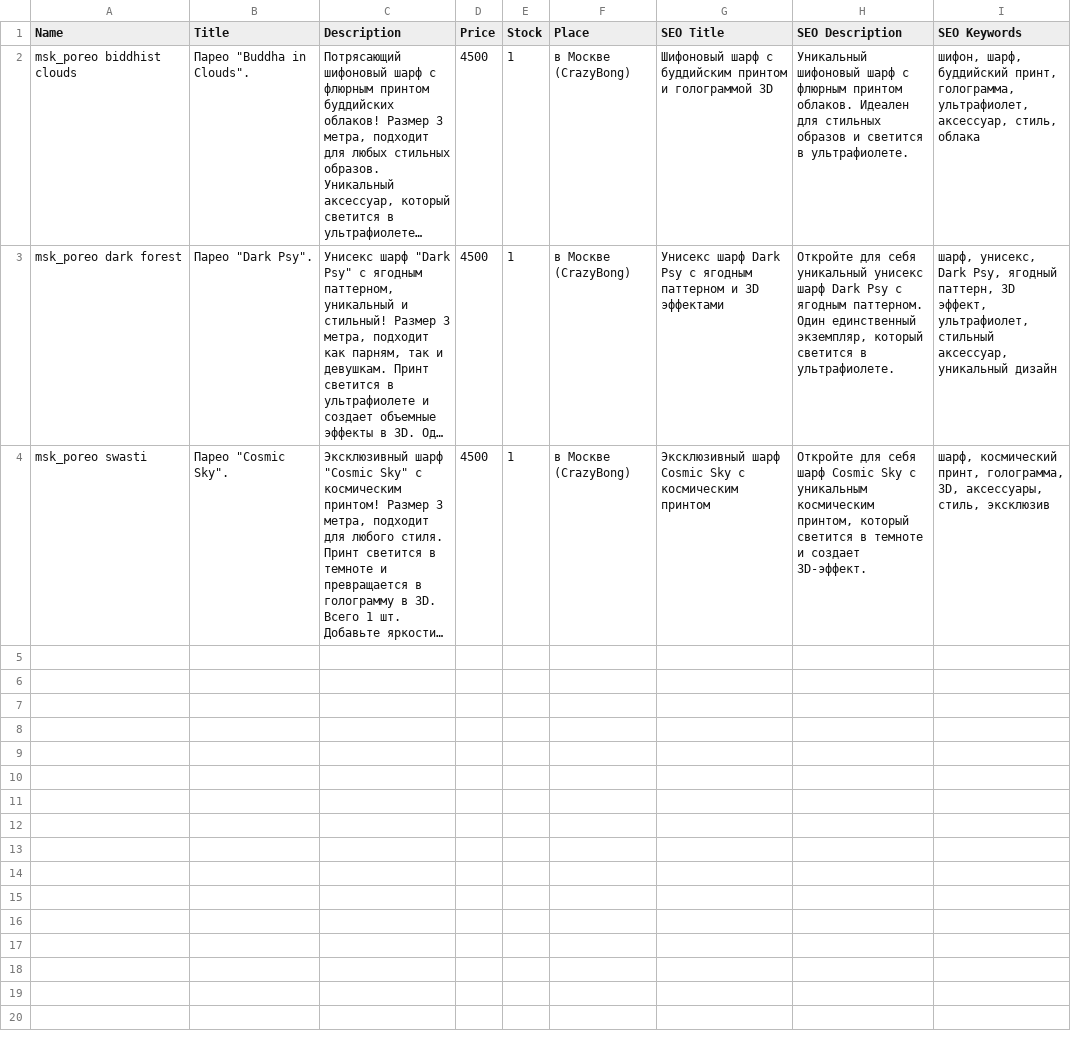
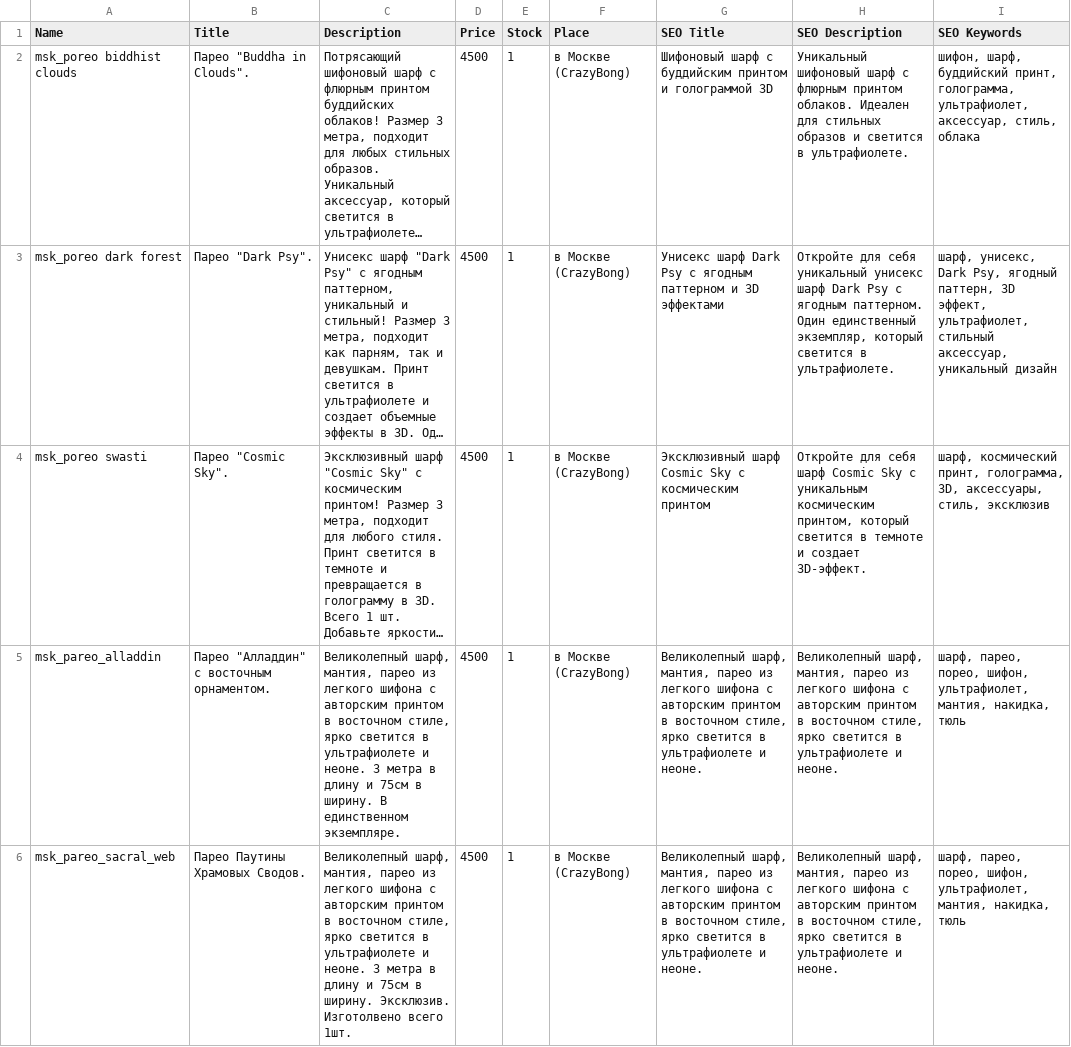
Before and after one commit to anahartlab/wear, a CSV file: wear_03.csv, drawn as a sheet; long unchanged cells end in …; the diff names each change by its address in the sheet, - before the commit and + after, or states it on an @@ line.

```diff
--- a/wear_03.csv
+++ b/wear_03.csv
+row 5: msk_pareo_alladdin | Парео "Алладдин" с восточным орнаментом. | Великолепный шарф, мантия, парео из легкого шифона с авторским принтом в восточном стиле, ярко светится в ультрафиолете и неоне. 3 метра в длину и 75см в ширину. В единственном экземпляре. | 4500 | 1 | в Москве (CrazyBong) | Великолепный шарф, мантия, парео из легкого шифона с авторским принтом в восточном стиле, ярко светится в ультрафиолете и неоне. | Великолепный шарф, мантия, парео из легкого шифона с авторским принтом в восточном стиле, ярко светится в ультрафиолете и неоне. | шарф, парео, порео, шифон, ультрафиолет, мантия, накидка, тюль
+row 6: msk_pareo_sacral_web | Парео Паутины Храмовых Сводов. | Великолепный шарф, мантия, парео из легкого шифона с авторским принтом в восточном стиле, ярко светится в ультрафиолете и неоне. 3 метра в длину и 75см в ширину. Эксклюзив. Изготолвено всего 1шт. | 4500 | 1 | в Москве (CrazyBong) | Великолепный шарф, мантия, парео из легкого шифона с авторским принтом в восточном стиле, ярко светится в ультрафиолете и неоне. | Великолепный шарф, мантия, парео из легкого шифона с авторским принтом в восточном стиле, ярко светится в ультрафиолете и неоне. | шарф, парео, порео, шифон, ультрафиолет, мантия, накидка, тюль
```
Also changed, not shown: wear_04.csv, 35 other files.
